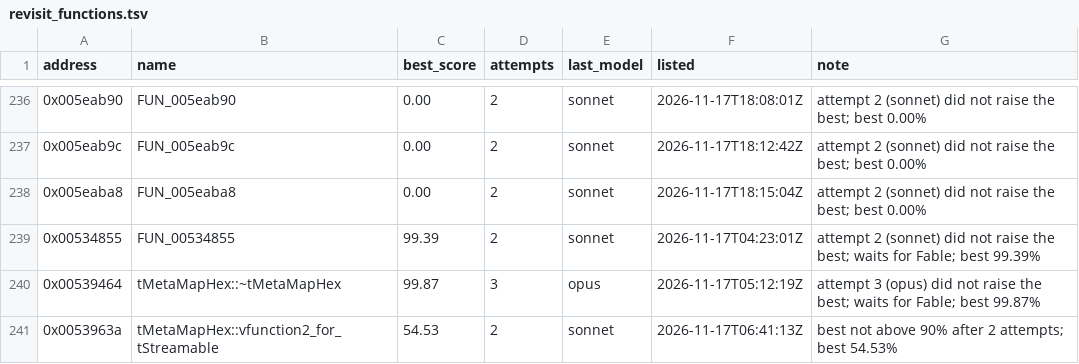
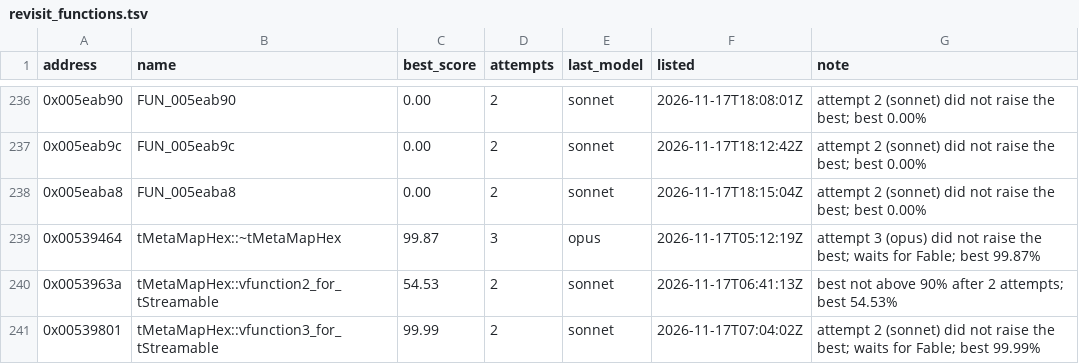
Before and after one commit to marinohardin/SFC2-decomp, a TSV file: analysis/results/revisit_functions.tsv, drawn as a sheet; only a part is shown, gaps mark what is left out; the shorter side is filled out with more unchanged rows; the diff names each change by its address in the sheet, - before the commit and + after, or states it on an @@ line.

Commit message:
chore(harness): take FUN_00534855 (0x00534855) off the revisit list
Exact on a revisit pass.

```diff
--- a/analysis/results/revisit_functions.tsv
+++ b/analysis/results/revisit_functions.tsv
-row 239: 0x00534855 | FUN_00534855 | 99.39 | 2 | sonnet | 2026-11-17T04:23:01Z | attempt 2 (sonnet) did not raise the best; waits for Fable; best 99.39%
```
